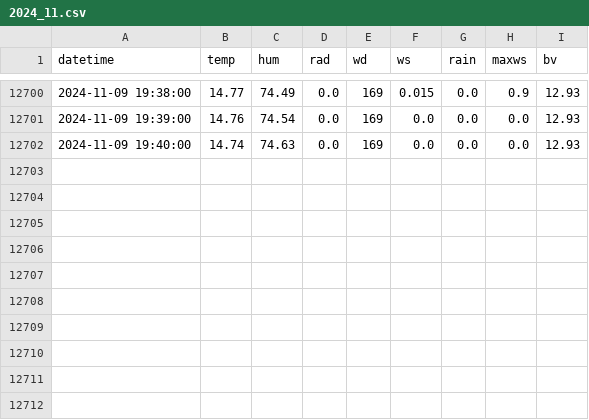
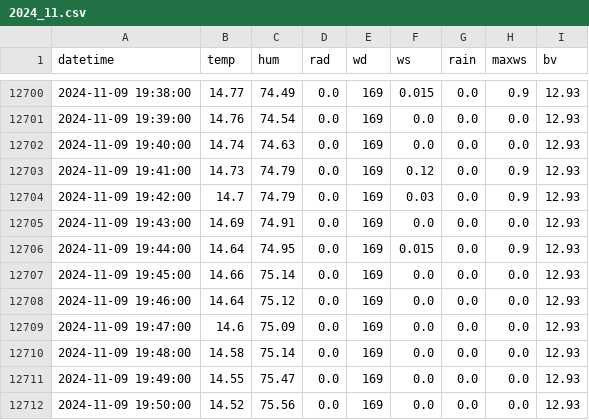
Before and after one commit to Yanghuiwon22/2424_smartagriprogramming, a CSV file: hw08/output/AWS/2024_11.csv, drawn as a sheet; only a part is shown, gaps mark what is left out.

Commit message:
Save AWS data update

```diff
--- a/hw08/output/AWS/2024_11.csv
+++ b/hw08/output/AWS/2024_11.csv
@@ -12702 +12702,11 @@ datetime,temp,hum,rad,wd,ws,rain,maxws,bv
 2024-11-09 19:40:00,14.74,74.63,0.0,169,0.0,0.0,0.0,12.93
+2024-11-09 19:41:00,14.73,74.79,0.0,169,0.12,0.0,0.9,12.93
+2024-11-09 19:42:00,14.7,74.79,0.0,169,0.03,0.0,0.9,12.93
+2024-11-09 19:43:00,14.69,74.91,0.0,169,0.0,0.0,0.0,12.93
+2024-11-09 19:44:00,14.64,74.95,0.0,169,0.015,0.0,0.9,12.93
+2024-11-09 19:45:00,14.66,75.14,0.0,169,0.0,0.0,0.0,12.93
+2024-11-09 19:46:00,14.64,75.12,0.0,169,0.0,0.0,0.0,12.93
+2024-11-09 19:47:00,14.6,75.09,0.0,169,0.0,0.0,0.0,12.93
+2024-11-09 19:48:00,14.58,75.14,0.0,169,0.0,0.0,0.0,12.93
+2024-11-09 19:49:00,14.55,75.47,0.0,169,0.0,0.0,0.0,12.93
+2024-11-09 19:50:00,14.52,75.56,0.0,169,0.0,0.0,0.0,12.93
```
